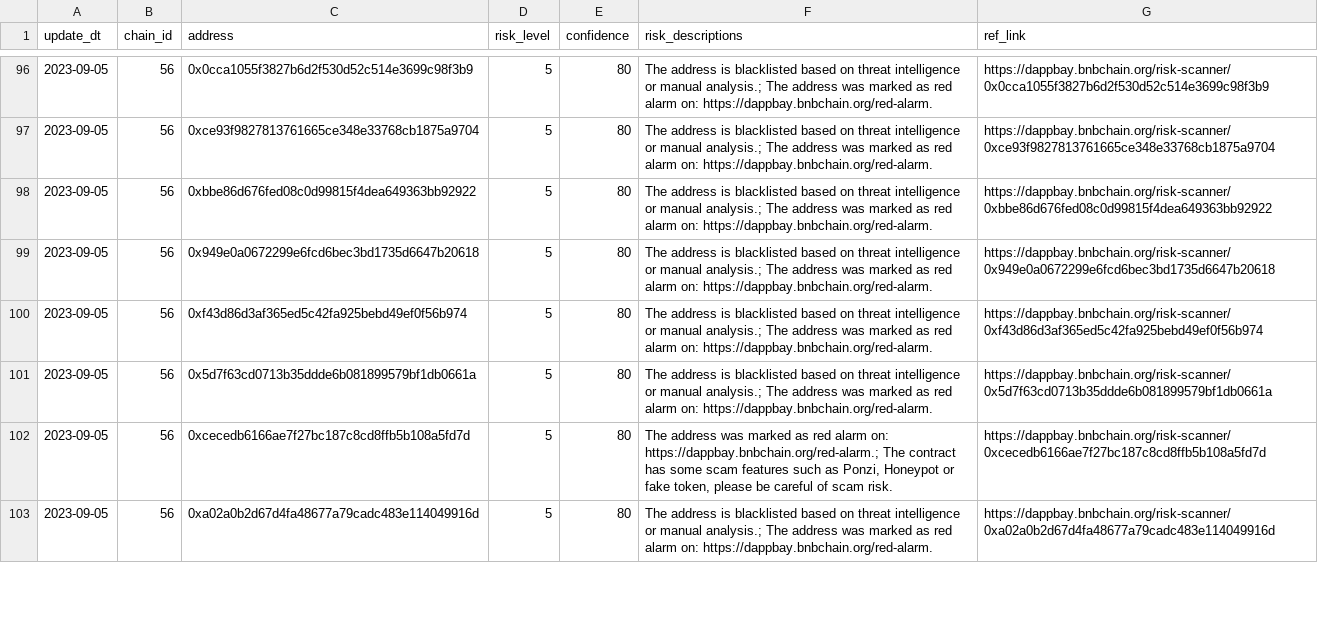
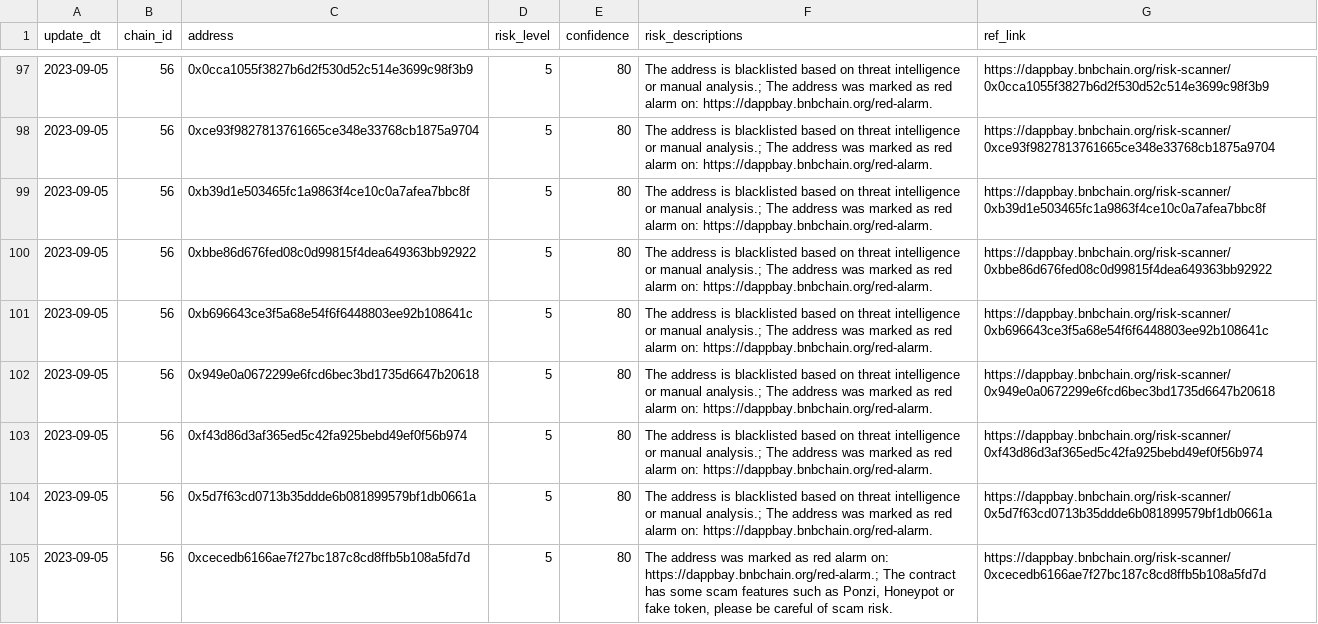
Before and after one commit to hashdit/hashdit, a CSV file: gitbook_source_code/data/share_with_bscscan_risky_addresses.csv, drawn as a sheet; only a part is shown, gaps mark what is left out; the shorter side is filled out with more unchanged rows; the diff covers the shown part only.

Commit message:
share_with_bscscan_risky_addresses.csv update

```diff
--- a/gitbook_source_code/data/share_with_bscscan_risky_addresses.csv
+++ b/gitbook_source_code/data/share_with_bscscan_risky_addresses.csv
@@ -97,3 +98,5 @@ update_dt,chain_id,address,risk_level,confidence,risk_descriptions,ref_link
 2023-09-05,56,0xce93f9827813761665ce348e33768cb1875a9704,5,80, The address is blacklisted based on threat intelligence or manual analysis.; The address was marked as red alarm on: https://dappbay.bnbchain.org/red-alarm.,https://dappbay.bnbchain.org/risk-scanner/0xce93f9827813761665ce348e33768cb1875a9704
+2023-09-05,56,0xb39d1e503465fc1a9863f4ce10c0a7afea7bbc8f,5,80, The address is blacklisted based on threat intelligence or manual analysis.; The address was marked as red alarm on: https://dappbay.bnbchain.org/red-alarm.,https://dappbay.bnbchain.org/risk-scanner/0xb39d1e503465fc1a9863f4ce10c0a7afea7bbc8f
 2023-09-05,56,0xbbe86d676fed08c0d99815f4dea649363bb92922,5,80, The address is blacklisted based on threat intelligence or manual analysis.; The address was marked as red alarm on: https://dappbay.bnbchain.org/red-alarm.,https://dappbay.bnbchain.org/risk-scanner/0xbbe86d676fed08c0d99815f4dea649363bb92922
+2023-09-05,56,0xb696643ce3f5a68e54f6f6448803ee92b108641c,5,80, The address is blacklisted based on threat intelligence or manual analysis.; The address was marked as red alarm on: https://dappbay.bnbchain.org/red-alarm.,https://dappbay.bnbchain.org/risk-scanner/0xb696643ce3f5a68e54f6f6448803ee92b108641c
 2023-09-05,56,0x949e0a0672299e6fcd6bec3bd1735d6647b20618,5,80, The address is blacklisted based on threat intelligence or manual analysis.; The address was marked as red alarm on: https://dappbay.bnbchain.org/red-alarm.,https://dappbay.bnbchain.org/risk-scanner/0x949e0a0672299e6fcd6bec3bd1735d6647b20618
```
Also changed, not shown: 4 added rows elsewhere in this file.
